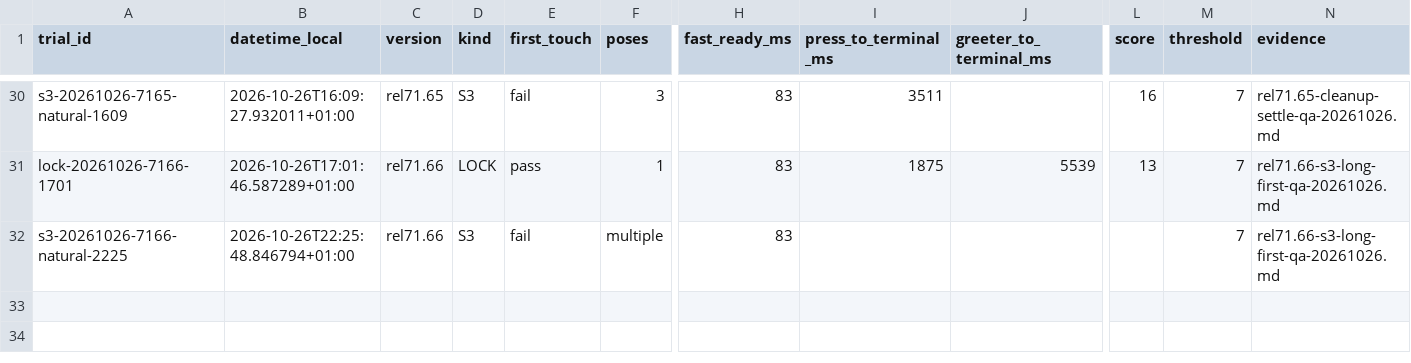
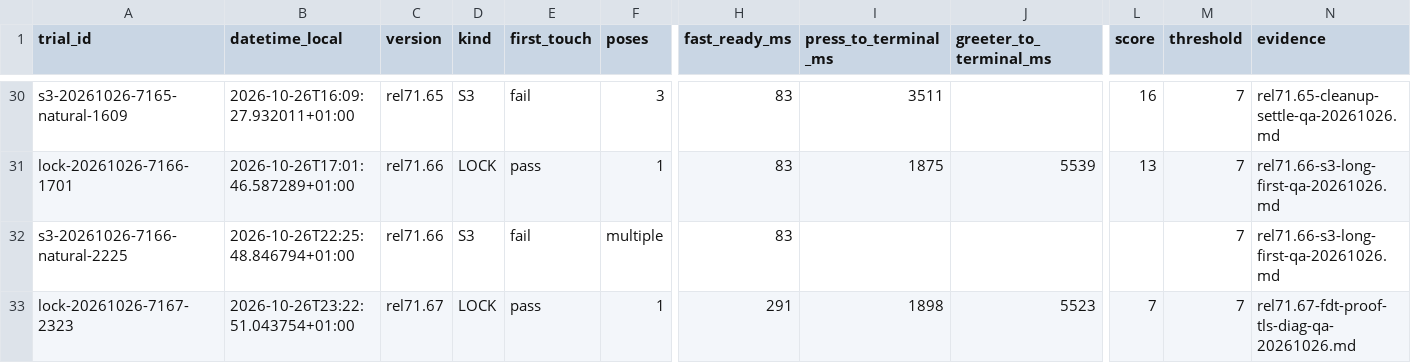
Before and after one commit to GodsQuantum/Huawei-Matebook-13-Linux, a CSV file: fingerprint/docs/HARDWARE_TRIALS.csv, drawn as a sheet; only a part is shown, gaps mark what is left out; rows hold the shown columns only; the diff names each change by its address in the sheet, - before the commit and + after, or states it on an @@ line.

Commit message:
qa: preserve measured rel71.67 slow one-touch LOCK and KDE native timing trace

```diff
--- a/fingerprint/docs/HARDWARE_TRIALS.csv
+++ b/fingerprint/docs/HARDWARE_TRIALS.csv
+row 33: lock-20261026-7167-2323 | 2026-10-26T23:22:51.043754+01:00 | rel71.67 | LOCK | pass | 1 | 291 | 1898 | 5523 | 7 | 7 | rel71.67-fdt-proof-tls-diag-qa-20261026.md
```
Also changed, not shown: 3 other files.
